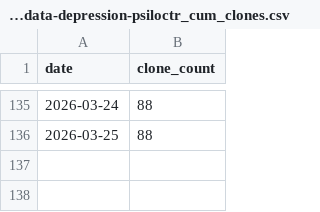
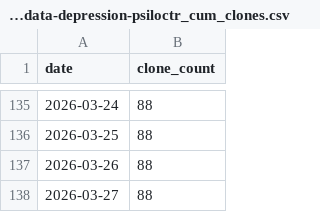
Before and after one commit to PennLINC/sypres-docs, a CSV file: _data/clone-tracking/cumulative/metapsy-project_data-depression-psiloctr_cum_clones.csv, drawn as a sheet; only a part is shown, gaps mark what is left out; the diff names each change by its address in the sheet, - before the commit and + after, or states it on an @@ line.

```diff
--- a/_data/clone-tracking/cumulative/metapsy-project_data-depression-psiloctr_cum_clones.csv
+++ b/_data/clone-tracking/cumulative/metapsy-project_data-depression-psiloctr_cum_clones.csv
+row 137: 2026-03-26 | 88
+row 138: 2026-03-27 | 88
```
Also changed, not shown: _data/clone-tracking/cumulative/all_repos_cumulative.csv, _data/clone-tracking/daily/metapsy-project_data-depression-psiloctr_daily_clones.csv, 2 other files.
